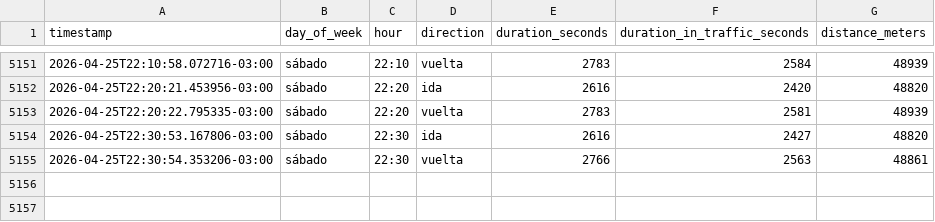
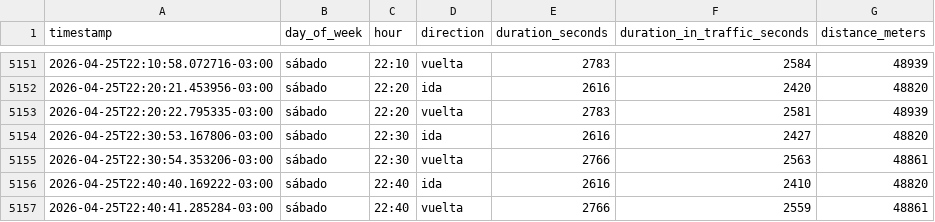
Before and after one commit to panchopoliti/commute-tracker, a CSV file: commute_data.csv, drawn as a sheet; only a part is shown, gaps mark what is left out; the diff names each change by its address in the sheet, - before the commit and + after, or states it on an @@ line.

```diff
--- a/commute_data.csv
+++ b/commute_data.csv
+row 5156: 2026-04-25T22:40:40.169222-03:00 | sábado | 22:40 | ida | 2616 | 2410 | 48820
+row 5157: 2026-04-25T22:40:41.285284-03:00 | sábado | 22:40 | vuelta | 2766 | 2559 | 48861
```
